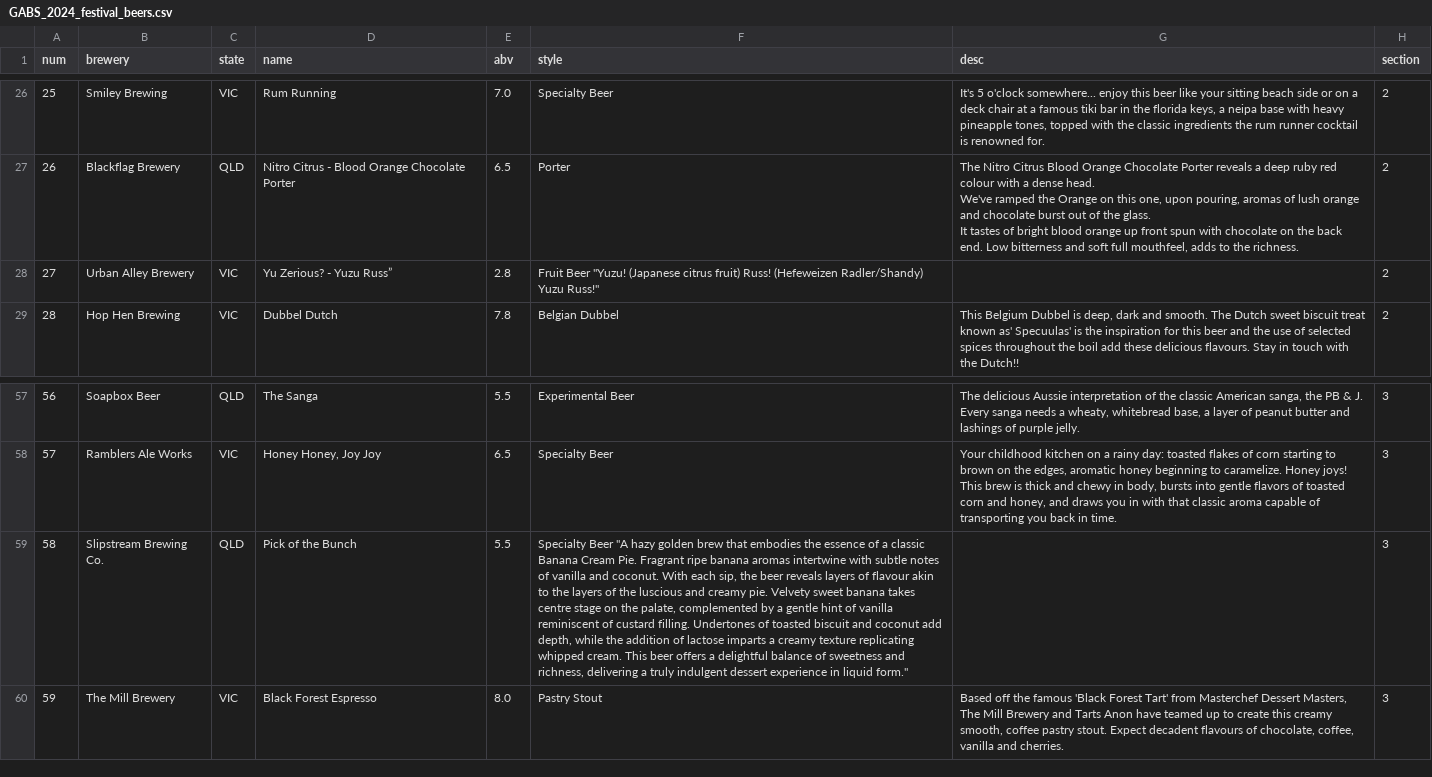
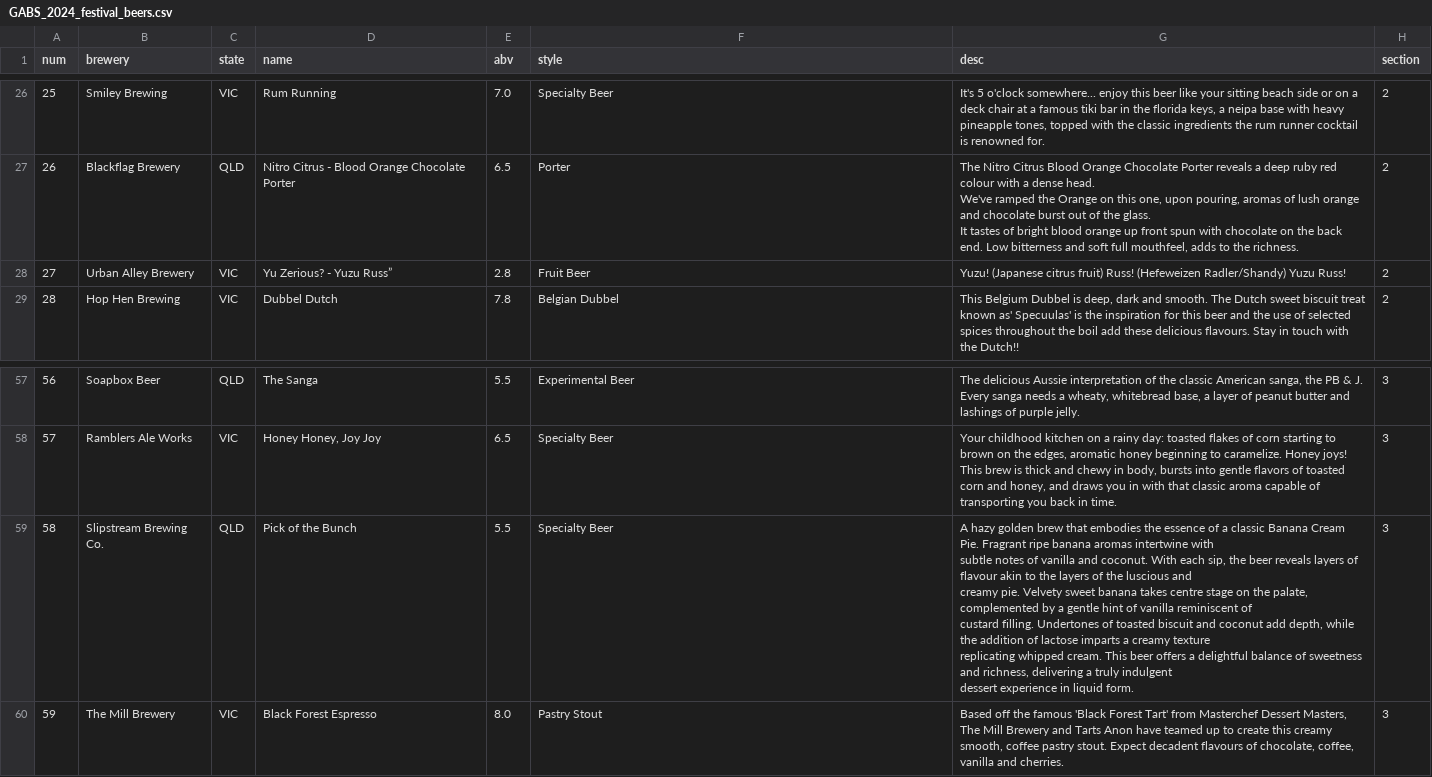
Before and after one commit to DeluxeClam/Beer-Recommender, a CSV file: Data/GABS_2024_festival_beers.csv, drawn as a sheet; only a part is shown, gaps mark what is left out; ↵ is a line break in a cell; the diff names each change by its address in the sheet, - before the commit and + after, or states it on an @@ line.

```diff
--- a/Data/GABS_2024_festival_beers.csv
+++ b/Data/GABS_2024_festival_beers.csv
-F28 (style): Fruit Beer ''Yuzu! (Japanese citrus fruit) Russ! (Hefeweizen Radler/Shandy) Yuzu Russ!''
+F28 (style): Fruit Beer
-G28 (desc): (empty)
+G28 (desc): Yuzu! (Japanese citrus fruit) Russ! (Hefeweizen Radler/Shandy) Yuzu Russ!
-F59 (style): Specialty Beer ''A hazy golden brew that embodies the essence of a classic Banana Cream Pie. Fragrant ripe banana aromas intertwine with subtle notes of vanilla and coconut. With each sip, the beer reveals layers of flavour akin to the layers of the luscious and creamy pie. Velvety sweet banana takes centre stage on the palate, complemented by a gentle hint of vanilla reminiscent of custard filling. Undertones of toasted biscuit and coconut add depth, while the addition of lactose imparts a creamy texture replicating whipped cream. This beer offers a delightful balance of sweetness and richness, delivering a truly indulgent dessert experience in liquid form.''
+F59 (style): Specialty Beer
-G59 (desc): (empty)
+G59 (desc): A hazy golden brew that embodies the essence of a classic Banana Cream Pie. Fragrant ripe banana aromas intertwine with ↵ subtle notes of vanilla and coconut. With each sip, the beer reveals layers of flavour akin to the layers of the luscious and ↵ creamy pie. Velvety sweet banana takes centre stage on the palate, complemented by a gentle hint of vanilla reminiscent of ↵ custard filling. Undertones of toasted biscuit and coconut add depth, while the addition of lactose imparts a creamy texture ↵ replicating whipped cream. This beer offers a delightful balance of sweetness and richness, delivering a truly indulgent ↵ dessert experience in liquid form.
```
Also changed, not shown: 1 other file.
